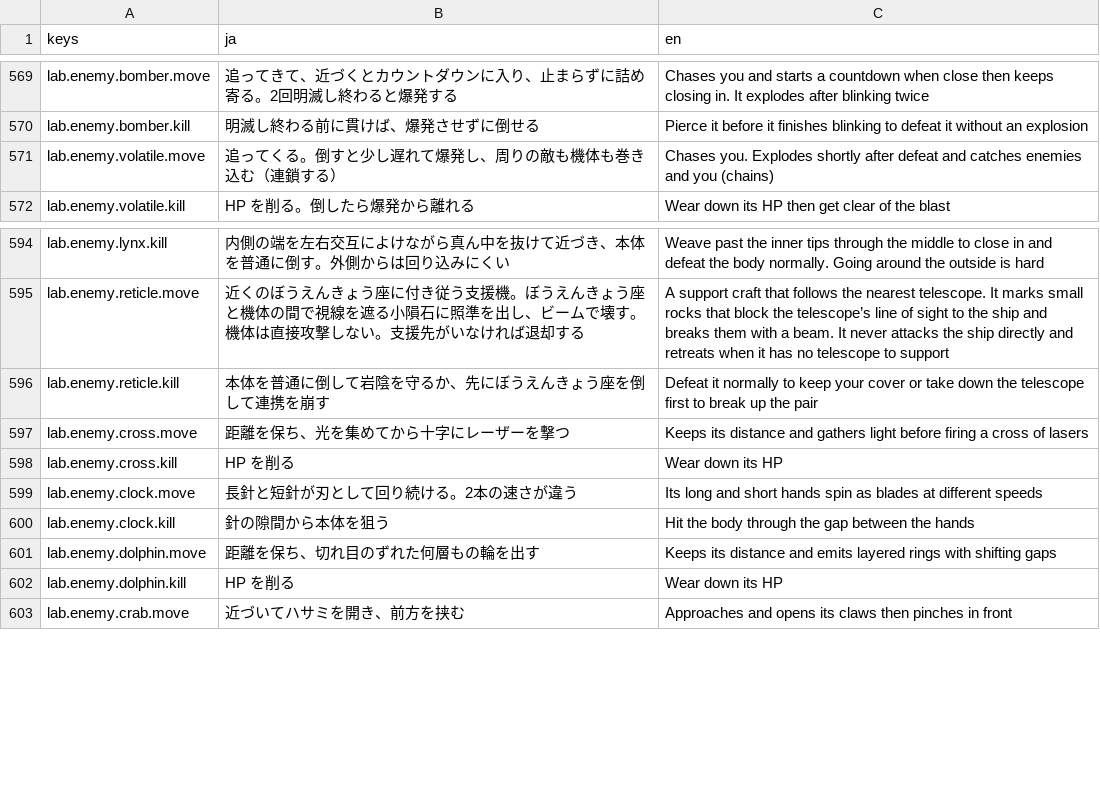
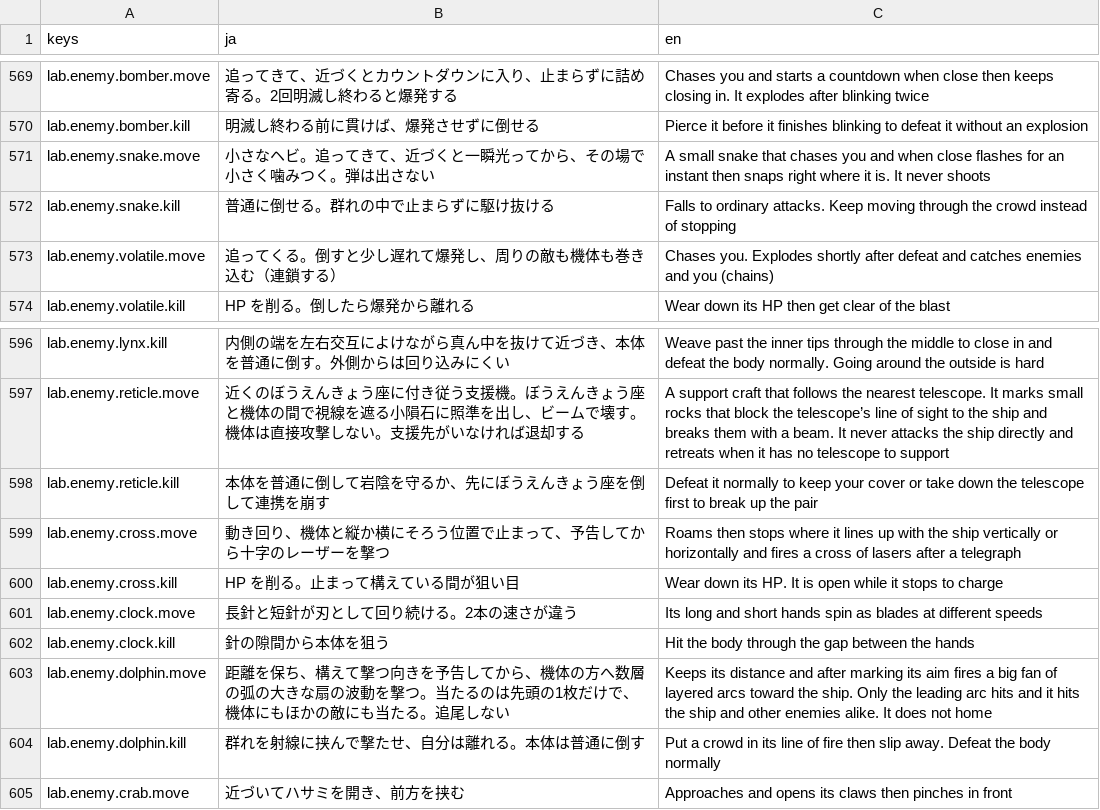
Before and after one commit to Tomatoguy1029/speed, a CSV file: speed/data/text/strings.csv, drawn as a sheet; only a part is shown, gaps mark what is left out.

```diff
--- a/speed/data/text/strings.csv
+++ b/speed/data/text/strings.csv
@@ -588,2 +588,4 @@ lab.enemy.bomber.move,追ってきて、近づくとカウントダウンに入
 lab.enemy.bomber.kill,明滅し終わる前に貫けば、爆発させずに倒せる,Pierce it before it finishes blinking to defeat it without an explosion
+lab.enemy.snake.move,小さなヘビ。追ってきて、近づくと一瞬光ってから、その場で小さく噛みつく。弾は出さない,A small snake that chases you and when close flashes for an instant then snaps right where it is. It never shoots
+lab.enemy.snake.kill,普通に倒せる。群れの中で止まらずに駆け抜ける,Falls to ordinary attacks. Keep moving through the crowd instead of stopping
 lab.enemy.volatile.move,追ってくる。倒すと少し遅れて爆発し、周りの敵も機体も巻き込む（連鎖する）,Chases you. Explodes shortly after defeat and catches enemies and you (chains)
@@ -614,8 +616,8 @@ lab.enemy.reticle.move,近くのぼうえんきょう座に付き従う支援機
 lab.enemy.reticle.kill,本体を普通に倒して岩陰を守るか、先にぼうえんきょう座を倒して連携を崩す,Defeat it normally to keep your cover or take down the telescope first to break up the pair
-lab.enemy.cross.move,距離を保ち、光を集めてから十字にレーザーを撃つ,Keeps its distance and gathers light before firing a cross of lasers
-lab.enemy.cross.kill,HP を削る,Wear down its HP
+lab.enemy.cross.move,動き回り、機体と縦か横にそろう位置で止まって、予告してから十字のレーザーを撃つ,Roams then stops where it lines up with the ship vertically or horizontally and fires a cross of lasers after a telegraph
+lab.enemy.cross.kill,HP を削る。止まって構えている間が狙い目,Wear down its HP. It is open while it stops to charge
 lab.enemy.clock.move,長針と短針が刃として回り続ける。2本の速さが違う,Its long and short hands spin as blades at different speeds
 lab.enemy.clock.kill,針の隙間から本体を狙う,Hit the body through the gap between the hands
-lab.enemy.dolphin.move,距離を保ち、切れ目のずれた何層もの輪を出す,Keeps its distance and emits layered rings with shifting gaps
-lab.enemy.dolphin.kill,HP を削る,Wear down its HP
+lab.enemy.dolphin.move,距離を保ち、構えて撃つ向きを予告してから、機体の方へ数層の弧の大きな扇の波動を撃つ。当たるのは先頭の1枚だけで、機体にもほかの敵にも当たる。追尾しない,Keeps its distance and after marking its aim fires a big fan of layered arcs toward the ship. Only the leading arc hits and it hits the ship and other enemies alike. It does not home
+lab.enemy.dolphin.kill,群れを射線に挟んで撃たせ、自分は離れる。本体は普通に倒す,Put a crowd in its line of fire then slip away. Defeat the body normally
 lab.enemy.crab.move,近づいてハサミを開き、前方を挟む,Approaches and opens its claws then pinches in front
```
Also changed, not shown: 15 other files.
